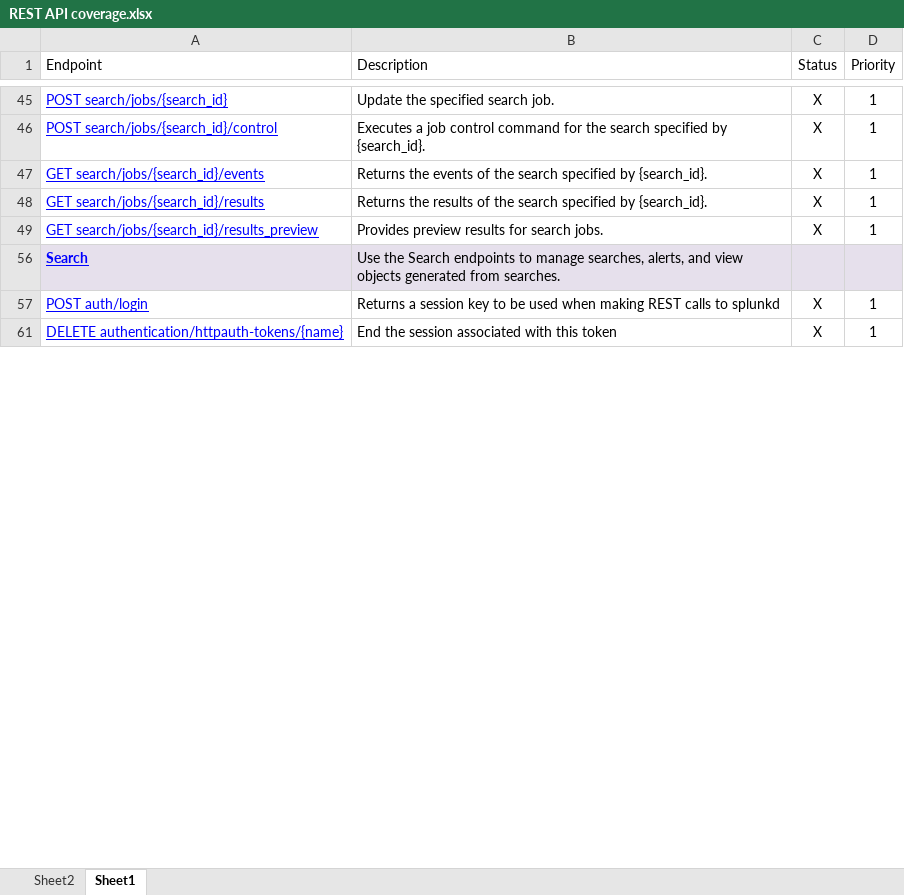
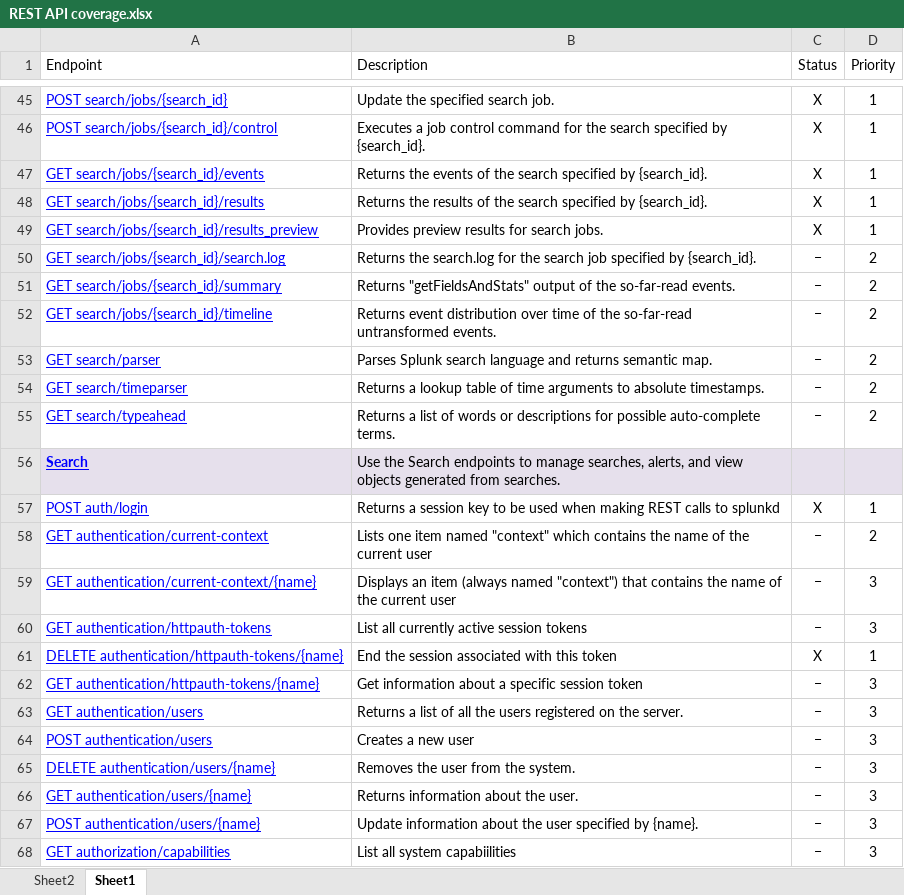
Before and after one commit to splunk/splunk-sdk-csharp-pcl, an Excel workbook: docs/REST API coverage.xlsx, sheet Sheet1, drawn as a sheet; only a part is shown, gaps mark what is left out; values as stored, in another font and other column widths than the file's, no borders; table styles not drawn; the diff covers the shown part only; the diff names each change by its address in the sheet, - before the commit and + after, or states it on an @@ line.

Commit message:
REST API coverage update
Signed-off-by: David Noble <dnoble@splunk.com>

```diff
--- a/docs/REST API coverage.xlsx (sheet Sheet1)
+++ b/docs/REST API coverage.xlsx (sheet Sheet1)
@@ row 50 unhidden: GET search/jobs/{search_id}/search.log | Returns the search.log for the search job specified by {search_id}. | − | 2 @@
@@ row 51 unhidden: GET search/jobs/{search_id}/summary | Returns "getFieldsAndStats" output of the so-far-read events. | − | 2 @@
@@ row 52 unhidden: GET search/jobs/{search_id}/timeline | Returns event distribution over time of the so-far-read untransformed events. | − | 2 @@
@@ row 53 unhidden: GET search/parser | Parses Splunk search language and returns semantic map. | − | 2 @@
@@ row 54 unhidden: GET search/timeparser | Returns a lookup table of time arguments to absolute timestamps. | − | 2 @@
@@ row 55 unhidden: GET search/typeahead | Returns a list of words or descriptions for possible auto-complete terms. | − | 2 @@
@@ row 58 unhidden: GET authentication/current-context | Lists one item named "context" which contains the name of the current user | − | 2 @@
@@ row 59 unhidden: GET authentication/current-context/{name} | Displays an item (always named "context") that contains the name of the current user | − | 3 @@
@@ row 60 unhidden: GET authentication/httpauth-tokens | List all currently active session tokens | − | 3 @@
@@ row 62 unhidden: GET authentication/httpauth-tokens/{name} | Get information about a specific session token | − | 3 @@
@@ row 63 unhidden: GET authentication/users | Returns a list of all the users registered on the server. | − | 3 @@
@@ row 64 unhidden: POST authentication/users | Creates a new user | − | 3 @@
@@ row 65 unhidden: DELETE authentication/users/{name} | Removes the user from the system. | − | 3 @@
@@ row 66 unhidden: GET authentication/users/{name} | Returns information about the user. | − | 3 @@
@@ row 67 unhidden: POST authentication/users/{name} | Update information about the user specified by {name}. | − | 3 @@
@@ row 68 unhidden: GET authorization/capabilities | List all system capabiilities | − | 3 @@
```
Also changed, not shown: 1 added row, 1 removed row, 102 hidden or unhidden rows, 11 edited cells and cell formats elsewhere in this sheet.
